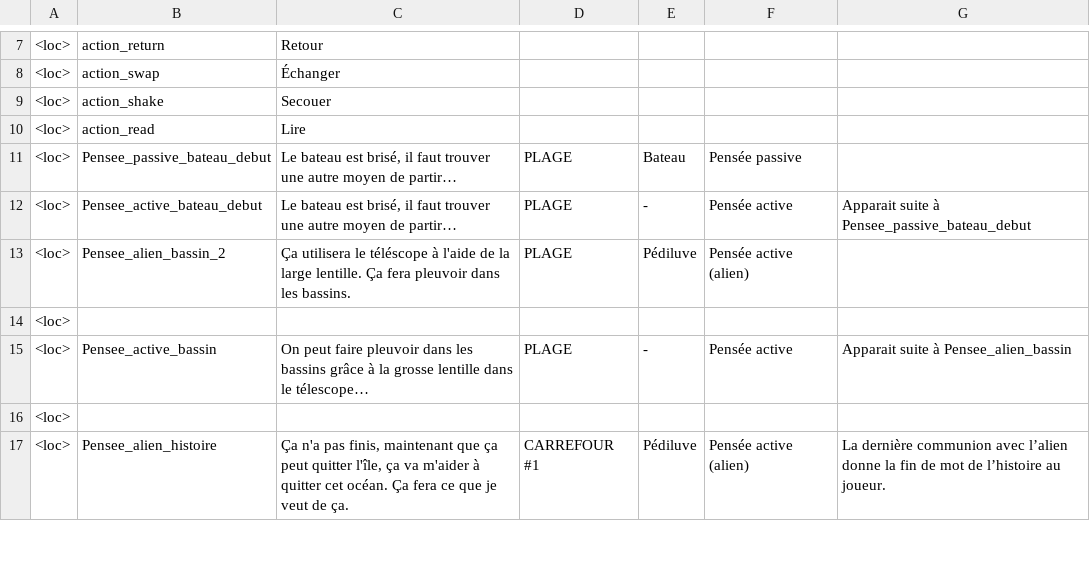
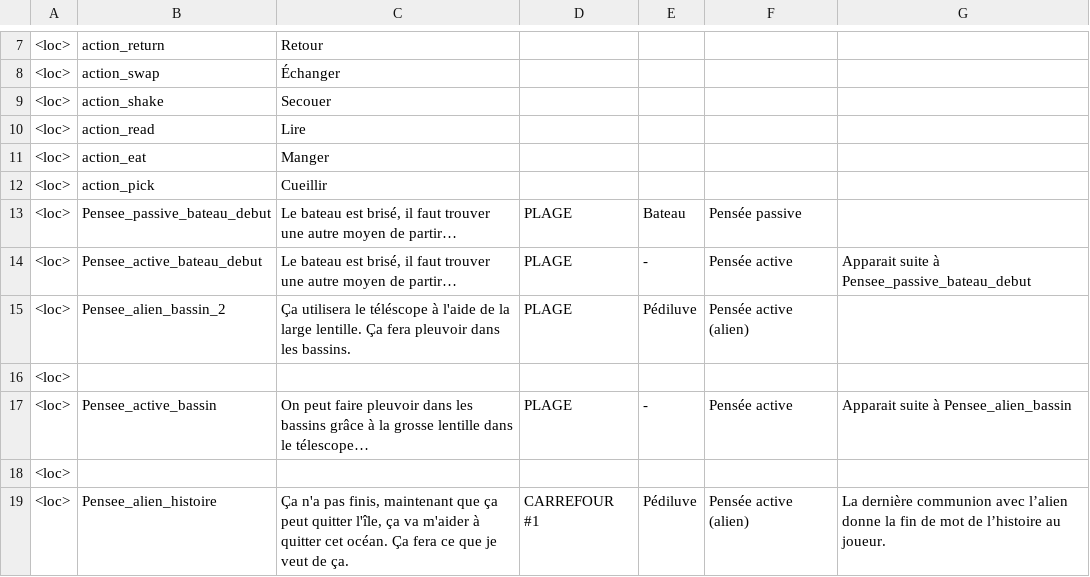
Before and after one commit to Theomn/Archipel, a CSV file: Assets/StreamingAssets/localization.csv, drawn as a sheet; only a part is shown, gaps mark what is left out.

Commit message:
Custom action text

```diff
--- a/Assets/StreamingAssets/localization.csv
+++ b/Assets/StreamingAssets/localization.csv
@@ -10,2 +10,4 @@
 <loc>;action_read;Lire;;;;
+<loc>;action_eat;Manger;;;;
+<loc>;action_pick;Cueillir;;;;
 <loc>;Pensee_passive_bateau_debut;Le bateau est brisé, il faut trouver une autre moyen de partir…;PLAGE ;Bateau;Pensée passive;
```
Also changed, not shown: 9 other files.
